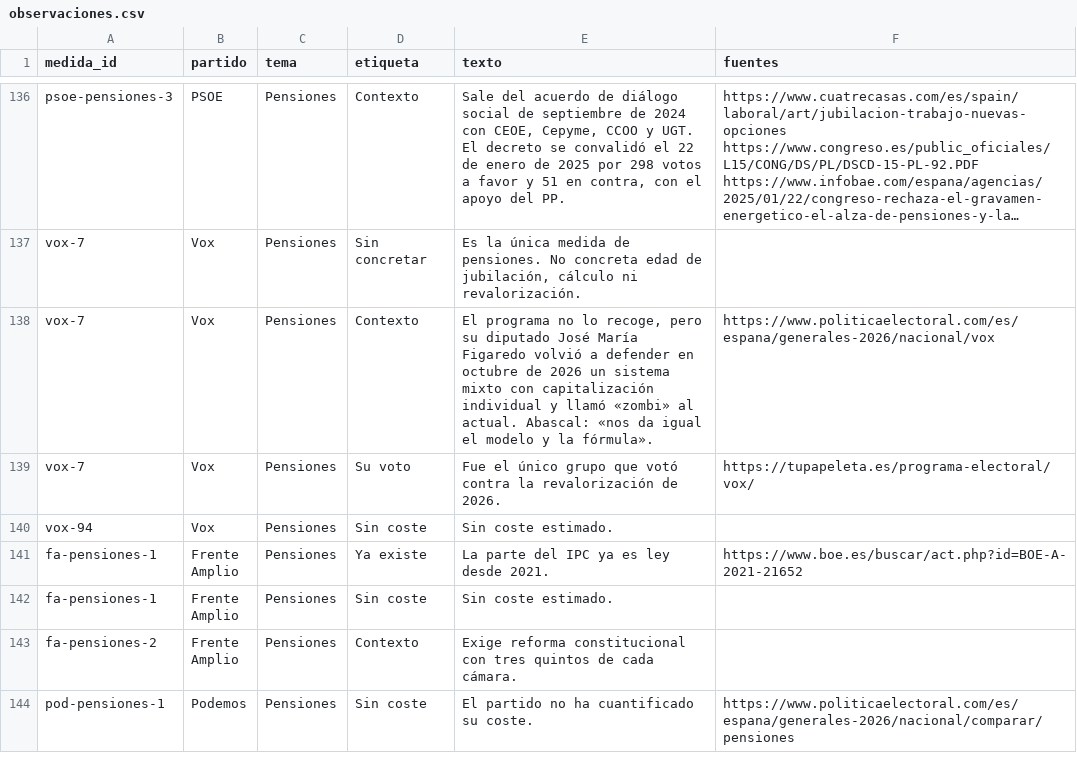
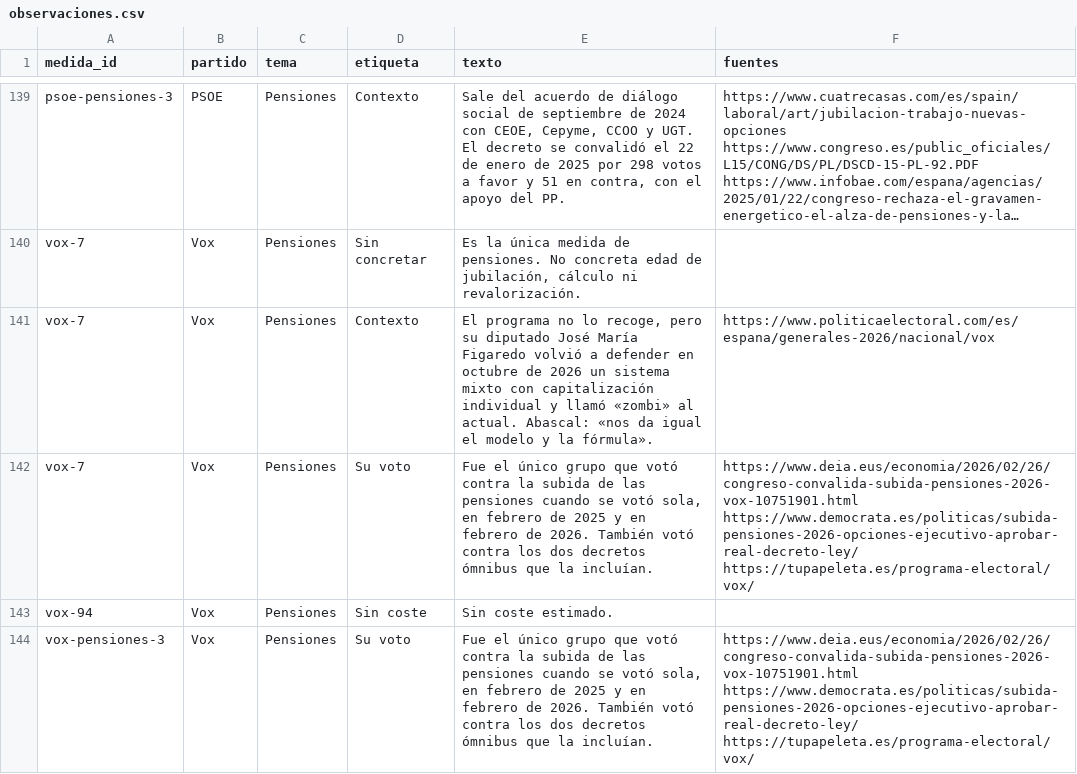
Before and after one commit to lernys/loquenocuentan, a CSV file: datos/observaciones.csv, drawn as a sheet; only a part is shown, gaps mark what is left out; the shorter side is filled out with more unchanged rows; long unchanged cells end in …; the diff covers the shown part only.

```diff
--- a/datos/observaciones.csv
+++ b/datos/observaciones.csv
@@ -138,3 +141,4 @@
 "vox-7","Vox","Pensiones","Contexto","El programa no lo recoge, pero su diputado José María Figaredo volvió a defender en octubre de 2026 un sistema mixto con capitalización individual y llamó «zombi» al actual. Abascal: «nos da igual el modelo y la fórmula».","https://www.politicaelectoral.com/es/espana/generales-2026/nacional/vox"
-"vox-7","Vox","Pensiones","Su voto","Fue el único grupo que votó contra la revalorización de 2026.","https://tupapeleta.es/programa-electoral/vox/"
+"vox-7","Vox","Pensiones","Su voto","Fue el único grupo que votó contra la subida de las pensiones cuando se votó sola, en febrero de 2025 y en febrero de 2026. También votó contra los dos decretos ómnibus que la incluían.","https://www.deia.eus/economia/2026/02/26/congreso-convalida-subida-pensiones-2026-vox-10751901.html https://www.democrata.es/politicas/subida-pensiones-2026-opciones-ejecutivo-aprobar-real-decreto-ley/ https://tupapeleta.es/programa-electoral/vox/"
 "vox-94","Vox","Pensiones","Sin coste","Sin coste estimado.",""
+"vox-pensiones-3","Vox","Pensiones","Su voto","Fue el único grupo que votó contra la subida de las pensiones cuando se votó sola, en febrero de 2025 y en febrero de 2026. También votó contra los dos decretos ómnibus que la incluían.","https://www.deia.eus/economia/2026/02/26/congreso-convalida-subida-pensiones-2026-vox-10751901.html https://www.democrata.es/politicas/subida-pensiones-2026-opciones-ejecutivo-aprobar-real-decreto-ley/ https://tupapeleta.es/programa-electoral/vox/"
```
Also changed, not shown: 12 added rows and 2 edited cells elsewhere in this file, datos/medidas.csv, 22 other files.
